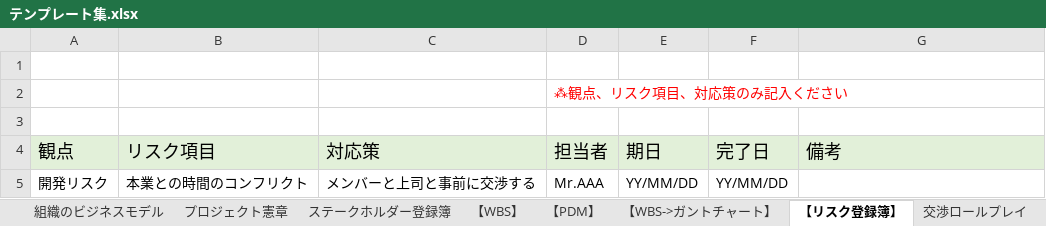
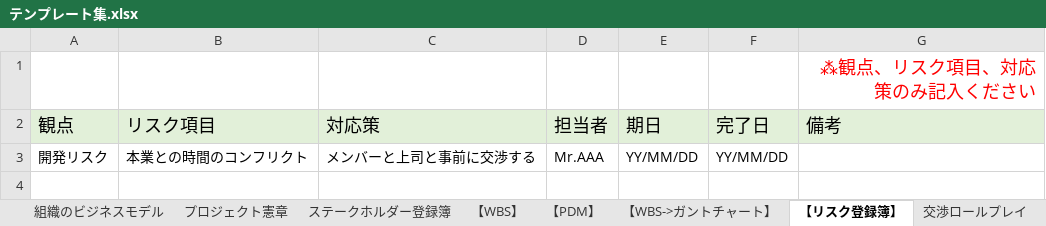
Before and after one commit to a-nagasawa-3sss/iret_pm, an Excel workbook: 高橋さん用フォルダ/テンプレート集.xlsx, sheet 【リスク登録簿】, drawn as a sheet; values as stored, in another font and other column widths than the file's, no borders; the diff names each change by its address in the sheet, - before the commit and + after, or states it on an @@ line.

```diff
--- a/高橋さん用フォルダ/テンプレート集.xlsx (sheet 【リスク登録簿】)
+++ b/高橋さん用フォルダ/テンプレート集.xlsx (sheet 【リスク登録簿】)
-G1 (備考): (empty)
+G1 (備考): ⁂観点、リスク項目、対応策のみ記入ください
-row 2:  |  |  | ⁂観点、リスク項目、対応策のみ記入ください
-row 3: (empty)
```
Also changed, not shown: sheet 【WBS->ガントチャート】, sheet ステークホルダー登録簿, 高橋さん用フォルダ/図解.xlsx, 12 other files.
